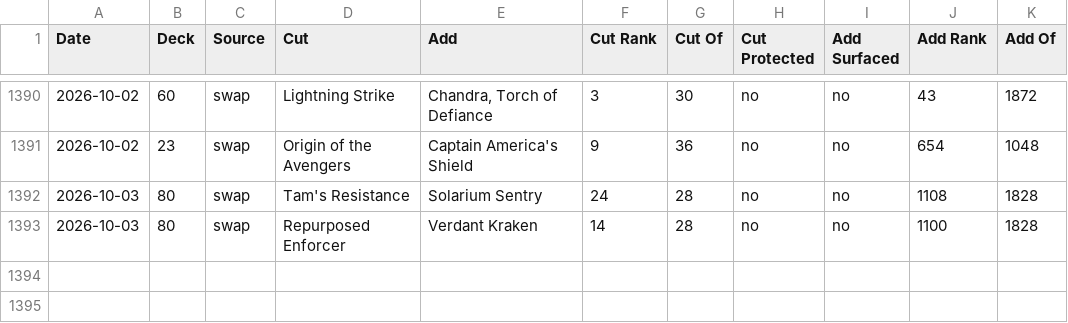
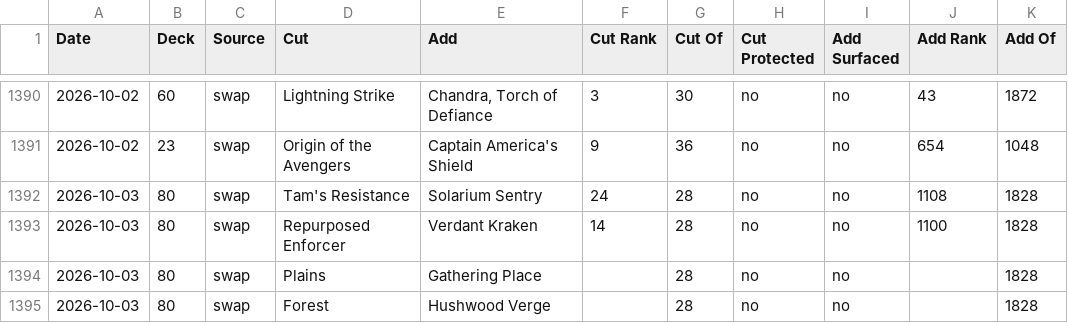
Before and after one commit to robinchoudhuryums/mtga, a CSV file: recommendations.csv, drawn as a sheet; only a part is shown, gaps mark what is left out; the diff names each change by its address in the sheet, - before the commit and + after, or states it on an @@ line.

```diff
--- a/recommendations.csv
+++ b/recommendations.csv
+row 1394: 2026-10-03 | 80 | swap | Plains | Gathering Place |  | 28 | no | no |  | 1828
+row 1395: 2026-10-03 | 80 | swap | Forest | Hushwood Verge |  | 28 | no | no |  | 1828
```
Also changed, not shown: 2 other files.
